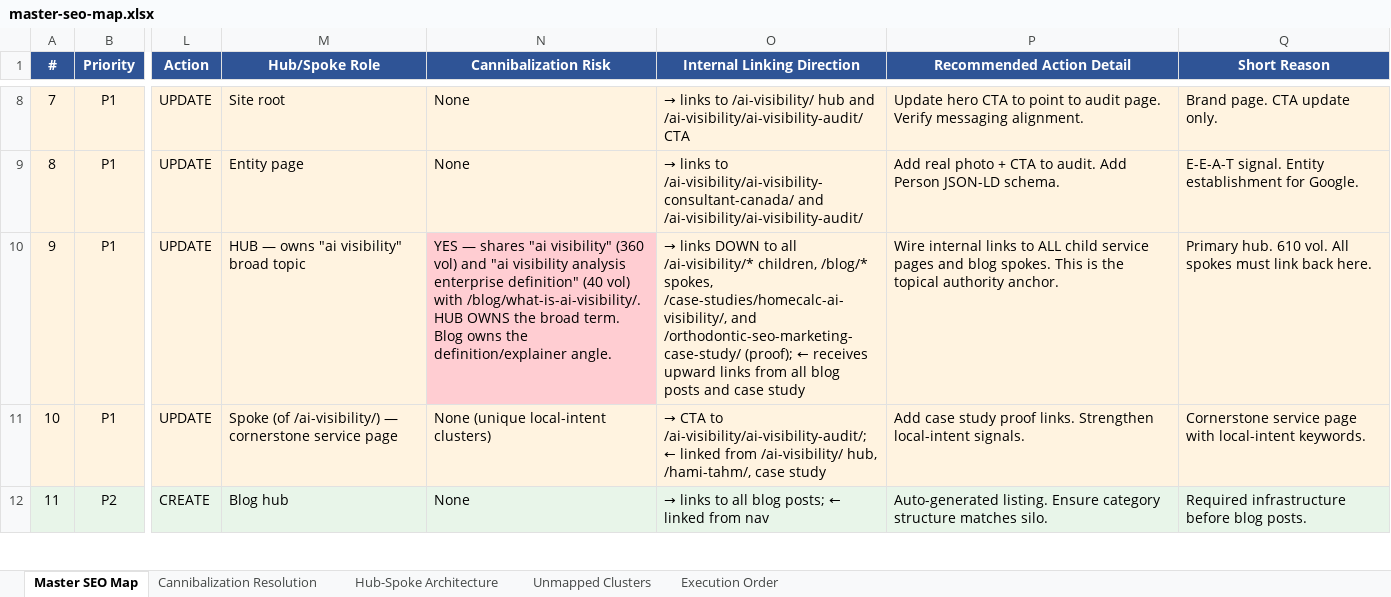
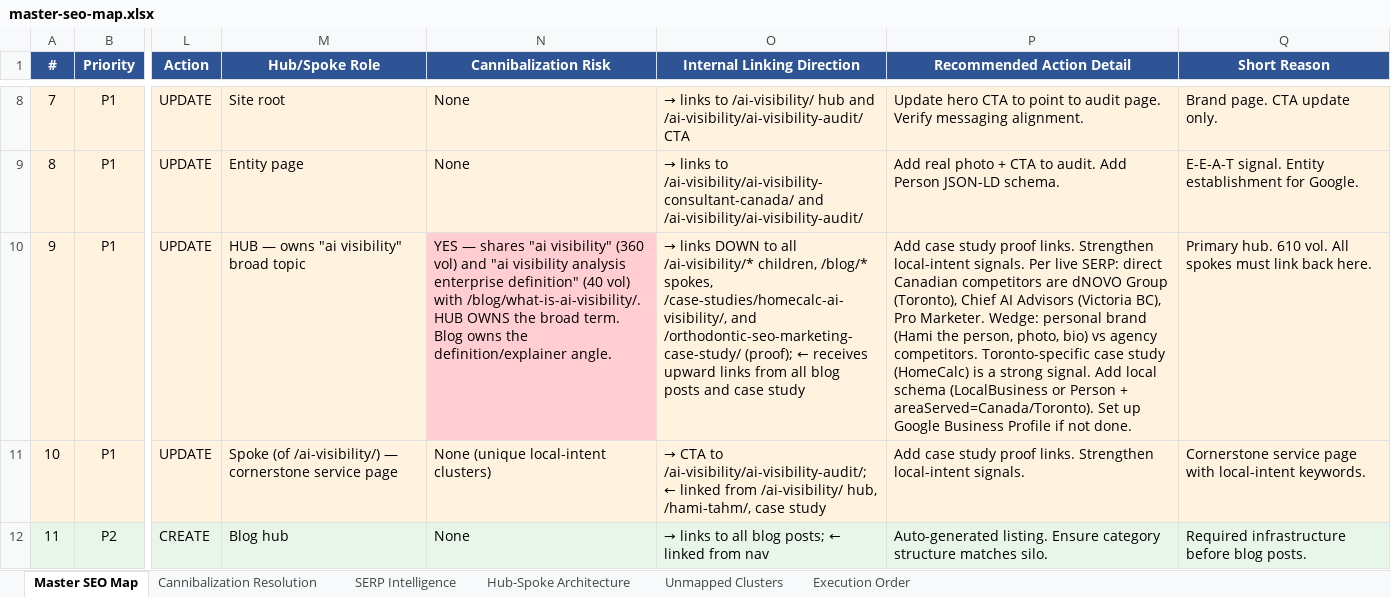
Before and after one commit to Hami-Tahm/hamitahm.com, an Excel workbook: master-seo-map.xlsx, sheet Master SEO Map, drawn as a sheet; only a part is shown, gaps mark what is left out; values as stored, in another font and other column widths than the file's, no borders; the diff covers the shown part only; the diff names each change by its address in the sheet, - before the commit and + after, or states it on an @@ line.

```diff
--- a/master-seo-map.xlsx (sheet Master SEO Map)
+++ b/master-seo-map.xlsx (sheet Master SEO Map)
+sheet tab: SERP Intelligence
-P10 (Recommended Action Detail): Wire internal links to ALL child service pages and blog spokes. This is the topical authority anchor.
+P10 (Recommended Action Detail): Add case study proof links. Strengthen local-intent signals. Per live SERP: direct Canadian competitors are dNOVO Group (Toronto), Chief AI Advisors (Victoria BC), Pro Marketer. Wedge: personal brand (Hami the person, photo, bio) vs agency competitors. Toronto-specific case study (HomeCalc) is a strong signal. Add local schema (LocalBusiness or Person + areaServed=Canada/Toronto). Set up Google Business Profile if not done.
```
Also changed, not shown: 5 edited cells elsewhere in this sheet, 2 other files.
